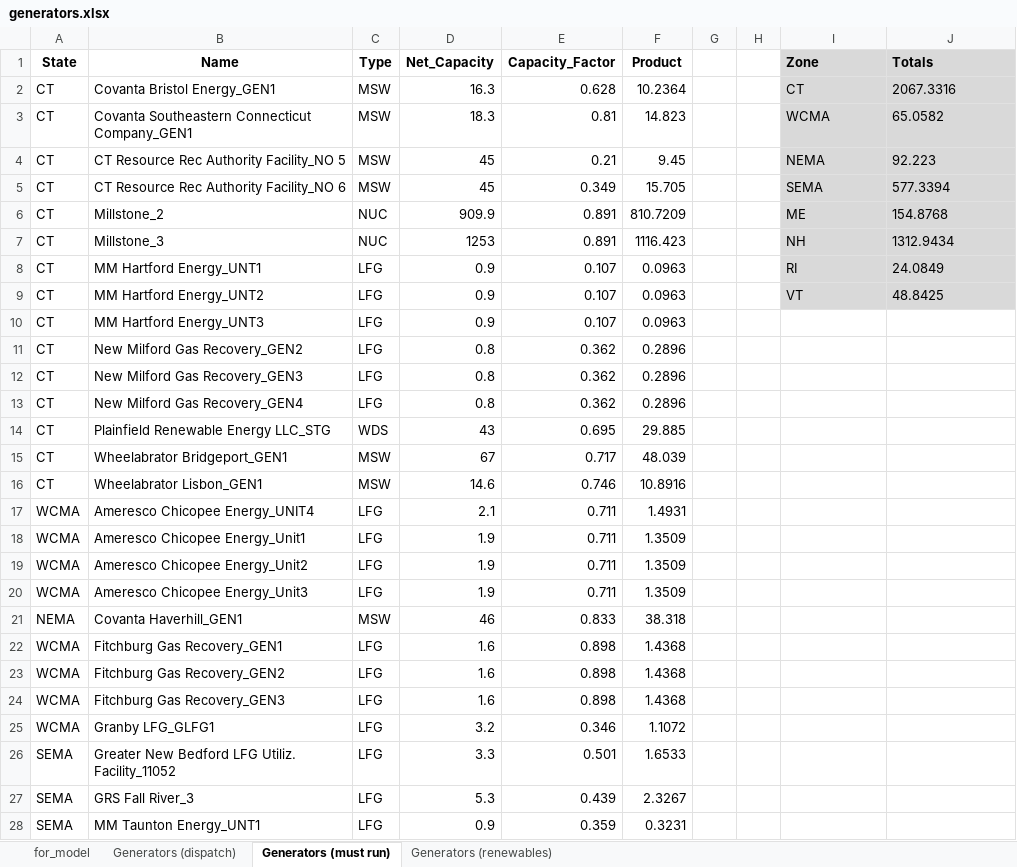
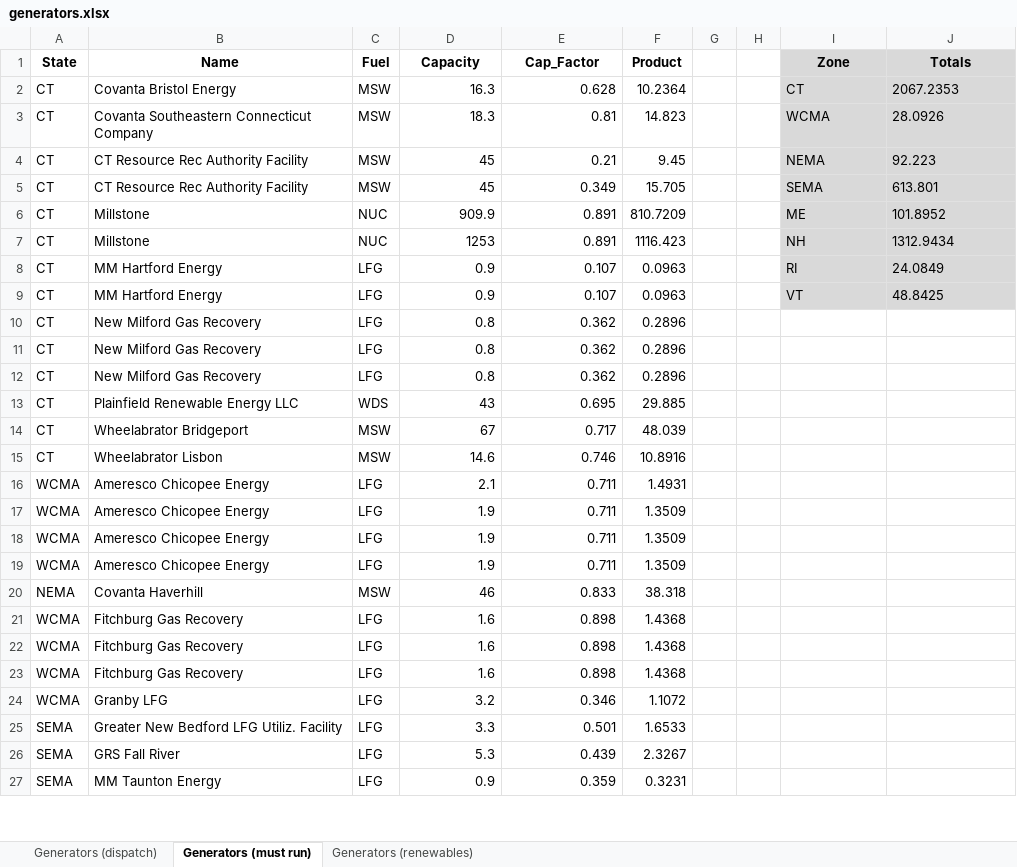
Before and after one commit to keremakdemir/ISONE_UCED, an Excel workbook: Model_setup/NEISO_data_file/generators.xlsx, sheet Generators (must run), drawn as a sheet; only a part is shown; values as stored, in another font and other column widths than the file's, no borders; removed rows and columns are numbered as before the commit, all else as after; the diff covers the shown part only; the diff names each change by its address in the sheet, - before the commit and + after, or states it on an @@ line.

Commit message:
generators update

```diff
--- a/Model_setup/NEISO_data_file/generators.xlsx (sheet Generators (must run))
+++ b/Model_setup/NEISO_data_file/generators.xlsx (sheet Generators (must run))
-sheet tab: for_model
-C1: Type
+C1: Fuel
-D1: Net_Capacity
+D1: Capacity
-E1: Capacity_Factor
+E1: Cap_Factor
-I1:J1 alignment: left
+I1:J1 alignment: center
-B2 (Name): Covanta Bristol Energy_GEN1
+B2 (Name): Covanta Bristol Energy
-J2 (Totals): 2067.3316
+J2 (Totals): 2067.2353
-B3 (Name): Covanta Southeastern Connecticut Company_GEN1
+B3 (Name): Covanta Southeastern Connecticut Company
-J3 (Totals): 65.0582
+J3 (Totals): 28.0926
-B4 (Name): CT Resource Rec Authority Facility_NO 5
+B4 (Name): CT Resource Rec Authority Facility
-B5 (Name): CT Resource Rec Authority Facility_NO 6
+B5 (Name): CT Resource Rec Authority Facility
-J5 (Totals): 577.3394
+J5 (Totals): 613.801
-B6 (Name): Millstone_2
+B6 (Name): Millstone
-J6 (Totals): 154.8768
+J6 (Totals): 101.8952
-B7 (Name): Millstone_3
+B7 (Name): Millstone
-B8 (Name): MM Hartford Energy_UNT1
+B8 (Name): MM Hartford Energy
-B9 (Name): MM Hartford Energy_UNT2
+B9 (Name): MM Hartford Energy
-row 10: CT | MM Hartford Energy_UNT3 | LFG | 0.9 | 0.107 | 0.0963
-B10 (Name): New Milford Gas Recovery_GEN2
+B10 (Name): New Milford Gas Recovery
-B11 (Name): New Milford Gas Recovery_GEN3
+B11 (Name): New Milford Gas Recovery
-B12 (Name): New Milford Gas Recovery_GEN4
+B12 (Name): New Milford Gas Recovery
-B13 (Name): Plainfield Renewable Energy LLC_STG
+B13 (Name): Plainfield Renewable Energy LLC
-B14 (Name): Wheelabrator Bridgeport_GEN1
+B14 (Name): Wheelabrator Bridgeport
-B15 (Name): Wheelabrator Lisbon_GEN1
+B15 (Name): Wheelabrator Lisbon
-B16 (Name): Ameresco Chicopee Energy_UNIT4
+B16 (Name): Ameresco Chicopee Energy
-B17 (Name): Ameresco Chicopee Energy_Unit1
+B17 (Name): Ameresco Chicopee Energy
-B18 (Name): Ameresco Chicopee Energy_Unit2
+B18 (Name): Ameresco Chicopee Energy
-B19 (Name): Ameresco Chicopee Energy_Unit3
+B19 (Name): Ameresco Chicopee Energy
-B20 (Name): Covanta Haverhill_GEN1
+B20 (Name): Covanta Haverhill
-B21 (Name): Fitchburg Gas Recovery_GEN1
+B21 (Name): Fitchburg Gas Recovery
-B22 (Name): Fitchburg Gas Recovery_GEN2
+B22 (Name): Fitchburg Gas Recovery
-B23 (Name): Fitchburg Gas Recovery_GEN3
+B23 (Name): Fitchburg Gas Recovery
-B24 (Name): Granby LFG_GLFG1
+B24 (Name): Granby LFG
-B25 (Name): Greater New Bedford LFG Utiliz. Facility_11052
+B25 (Name): Greater New Bedford LFG Utiliz. Facility
-B26 (Name): GRS Fall River_3
+B26 (Name): GRS Fall River
-B27 (Name): MM Taunton Energy_UNT1
+B27 (Name): MM Taunton Energy
```
Also changed, not shown: other rows of this sheet, sheet Generators (renewables), sheet Generators (dispatch), formulas that keep their value, Model_setup/NEISO_data_file/generators2.xlsx, Model_setup/NEISO_data_file/must_run.xlsx, 13 other files.
